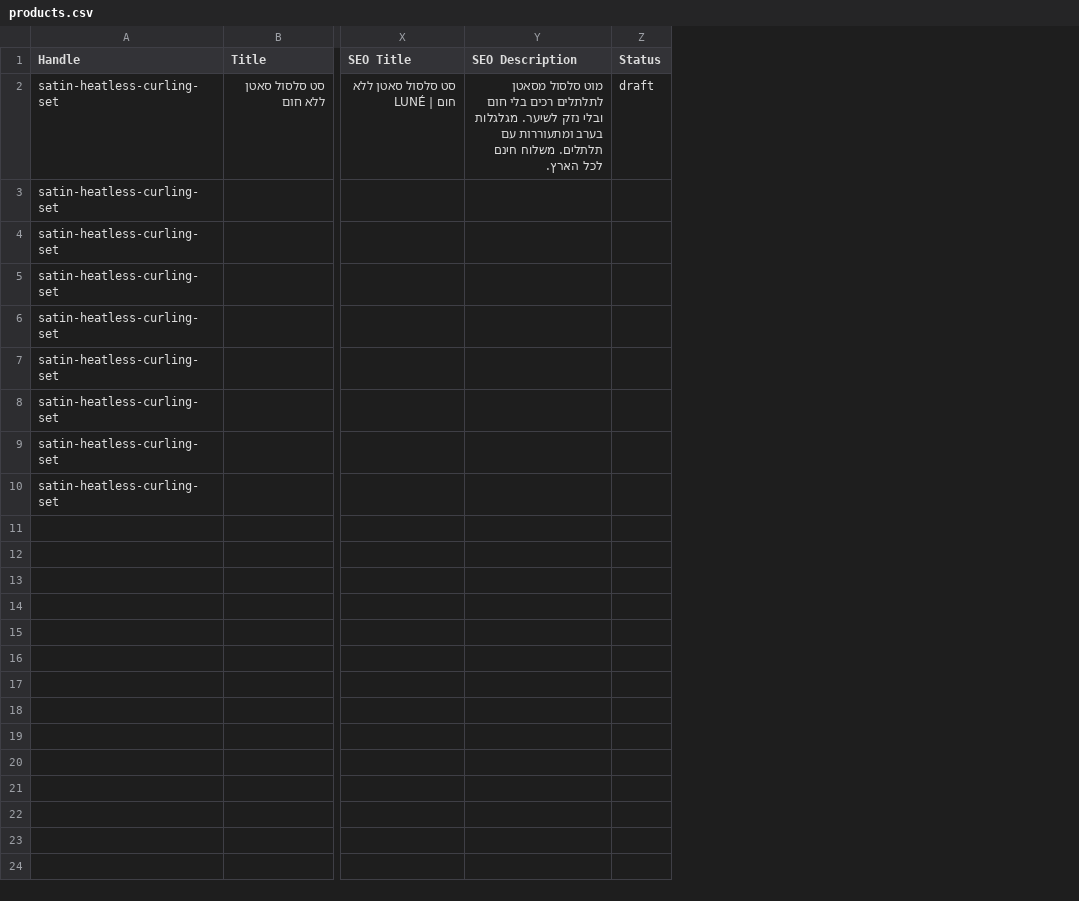
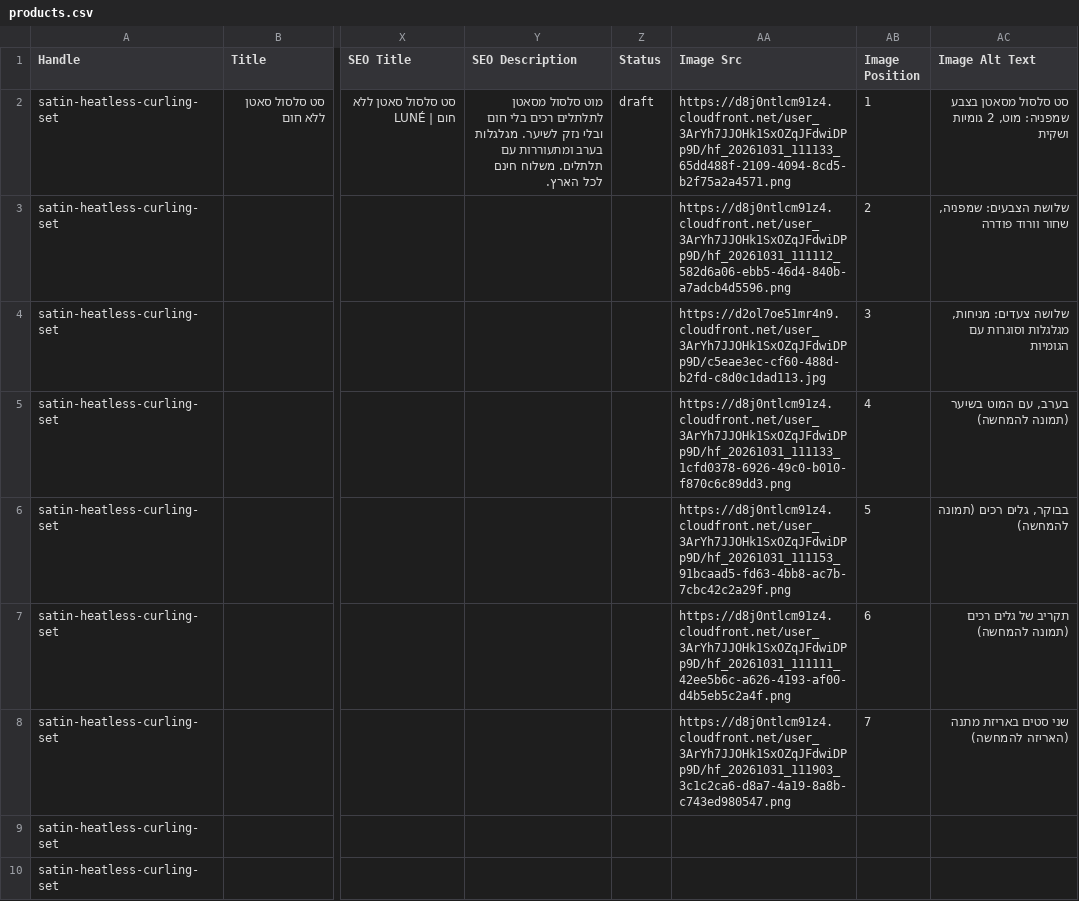
Before and after one commit to TOMERZOR/TOMERZOR, a CSV file: dropship/products.csv, drawn as a sheet; only a part is shown, gaps mark what is left out; the diff names each change by its address in the sheet, - before the commit and + after, or states it on an @@ line.

```diff
--- a/dropship/products.csv
+++ b/dropship/products.csv
+column AA (Image Src), rows 2-8: https://d8j0ntlcm91z4.cloudfront.net/user_3ArYh7JJOHk1SxOZqJFdwiDPp9D/hf_20261031_111133_65dd488f-2109-4094-8cd5-b2f75a2a4571.png | https://d8j0ntlcm91z4.cloudfront.net/user_3ArYh7JJOHk1SxOZqJFdwiDPp9D/hf_20261031_111112_582d6a06-ebb5-46d4-840b-a7adcb4d5596.png | https://d2ol7oe51mr4n9.cloudfront.net/user_3ArYh7JJOHk1SxOZqJFdwiDPp9D/c5eae3ec-cf60-488d-b2fd-c8d0c1dad113.jpg | https://d8j0ntlcm91z4.cloudfront.net/user_3ArYh7JJOHk1SxOZqJFdwiDPp9D/hf_20261031_111133_1cfd0378-6926-49c0-b010-f870c6c89dd3.png | https://d8j0ntlcm91z4.cloudfront.net/user_3ArYh7JJOHk1SxOZqJFdwiDPp9D/hf_20261031_111153_91bcaad5-fd63-4bb8-ac7b-7cbc42c2a29f.png | https://d8j0ntlcm91z4.cloudfront.net/user_3ArYh7JJOHk1SxOZqJFdwiDPp9D/hf_20261031_111111_42ee5b6c-a626-4193-af00-d4b5eb5c2a4f.png | https://d8j0ntlcm91z4.cloudfront.net/user_3ArYh7JJOHk1SxOZqJFdwiDPp9D/hf_20261031_111903_3c1c2ca6-d8a7-4a19-8a8b-c743ed980547.png
+column AB (Image Position), rows 2-8: 1 | 2 | 3 | 4 | 5 | 6 | 7
+column AC (Image Alt Text), rows 2-8: סט סלסול מסאטן בצבע שמפניה: מוט, 2 גומיות ושקית | שלושת הצבעים: שמפניה, שחור וורוד פודרה | שלושה צעדים: מניחות, מגלגלות וסוגרות עם הגומיות | בערב, עם המוט בשיער (תמונה להמחשה) | בבוקר, גלים רכים (תמונה להמחשה) | תקריב של גלים רכים (תמונה להמחשה) | שני סטים באריזת מתנה (האריזה להמחשה)
```
Also changed, not shown: 24 other files.
